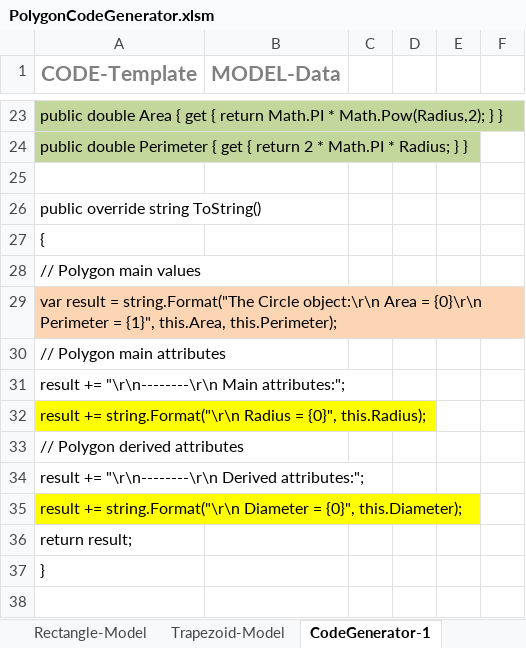
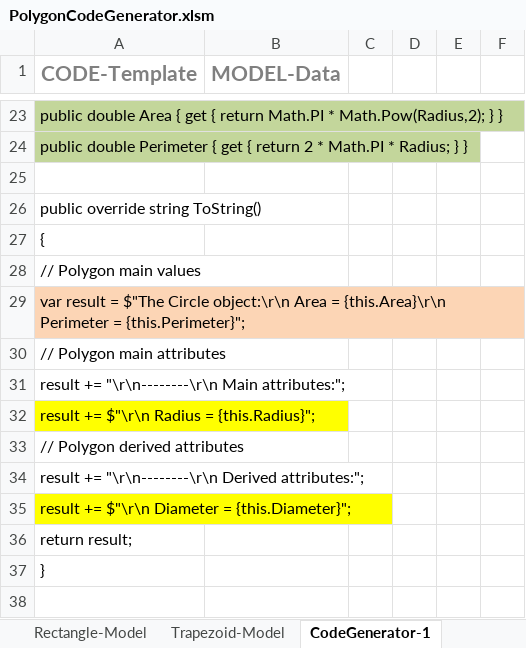
Before and after one commit to mdobro1/AgileCodeGeneration, an Excel workbook: AgileCodeGen/PolygonCodeGenerator.xlsm, sheet CodeGenerator-1, drawn as a sheet; only a part is shown, gaps mark what is left out; values as stored, in another font and other column widths than the file's, no borders; the diff names each change by its address in the sheet, - before the commit and + after, or states it on an @@ line.

Commit message:
update string interpolation

```diff
--- a/AgileCodeGen/PolygonCodeGenerator.xlsm (sheet CodeGenerator-1)
+++ b/AgileCodeGen/PolygonCodeGenerator.xlsm (sheet CodeGenerator-1)
-A29 (CODE-Template): …result = string.Format("The Circle object:\r\n Area = {0}\r\n Perimeter = {1}", this.Area, this.Perimeter);
+A29 (CODE-Template): …result = $"The Circle object:\r\n Area = {this.Area}\r\n Perimeter = {this.Perimeter}";
-A32 (CODE-Template): result += string.Format("\r\n Radius = {0}", this.Radius);
+A32 (CODE-Template): result += $"\r\n Radius = {this.Radius}";
-A35 (CODE-Template): result += string.Format("\r\n Diameter = {0}", this.Diameter);
+A35 (CODE-Template): result += $"\r\n Diameter = {this.Diameter}";
```
Also changed, not shown: sheet CodeGenerator-3, sheet CodeGenerator-2, 8 other files.
